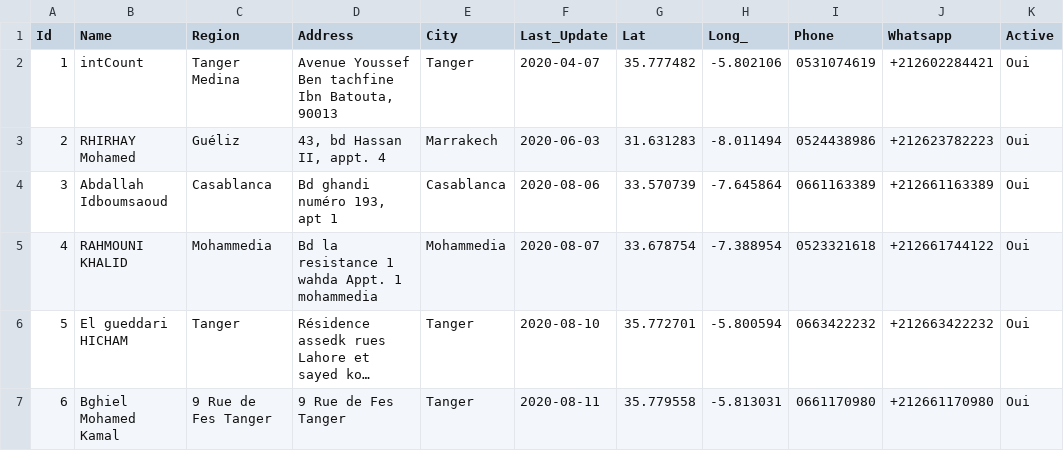
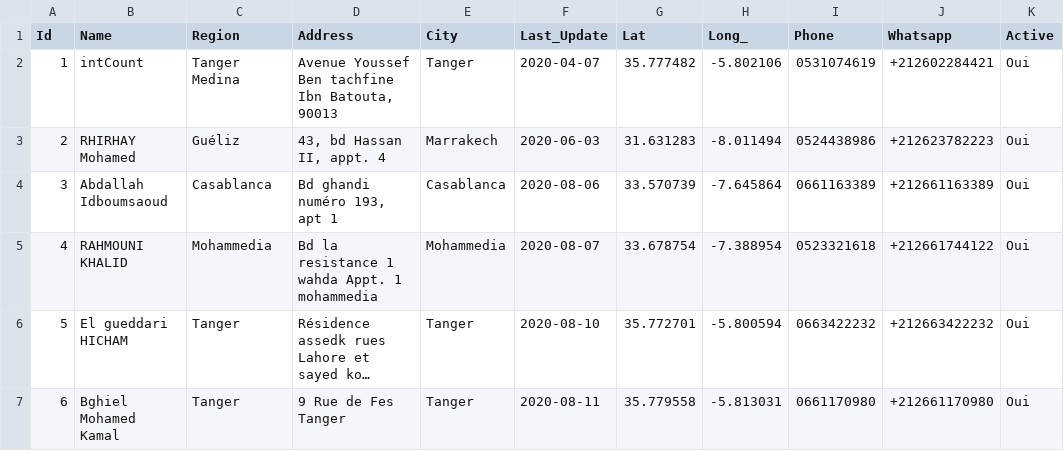
Before and after one commit to intCount/ComptableAgreesMaroc, a CSV file: 06-04-2020.csv, drawn as a sheet; long unchanged cells end in …; the diff names each change by its address in the sheet, - before the commit and + after, or states it on an @@ line.

Commit message:
Update August-11

```diff
--- a/06-04-2020.csv
+++ b/06-04-2020.csv
-C7 (Region): 9 Rue de Fes Tanger
+C7 (Region): Tanger
```
